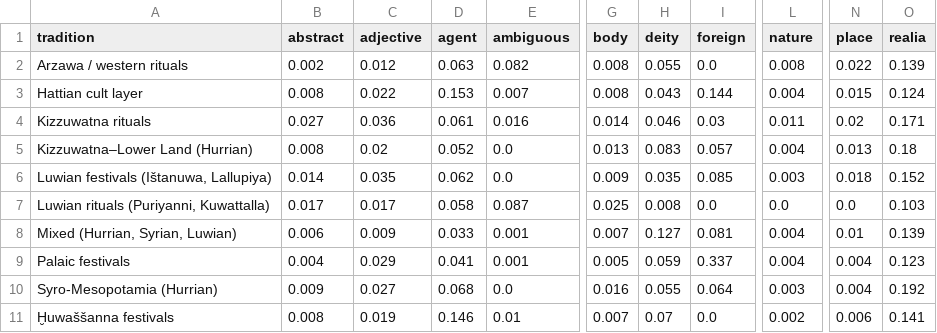
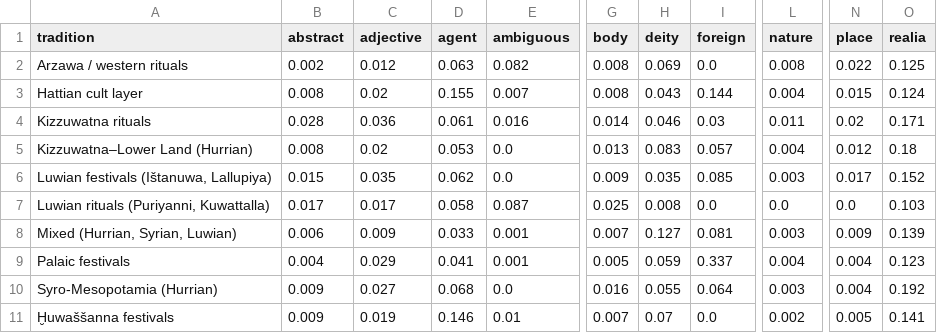
Before and after one commit to shaigordin/measuring-scribal-literacy, a CSV file: orphans/results/tlhdig03_literature_C/E8_class_shares.csv, drawn as a sheet; only a part is shown, gaps mark what is left out; the diff names each change by its address in the sheet, - before the commit and + after, or states it on an @@ line.

```diff
--- a/orphans/results/tlhdig03_literature_C/E8_class_shares.csv
+++ b/orphans/results/tlhdig03_literature_C/E8_class_shares.csv
-H2 (deity): 0.055
+H2 (deity): 0.069
-O2 (realia): 0.139
+O2 (realia): 0.125
-C3 (adjective): 0.022
+C3 (adjective): 0.02
-D3 (agent): 0.153
+D3 (agent): 0.155
-B4 (abstract): 0.027
+B4 (abstract): 0.028
-D5 (agent): 0.052
+D5 (agent): 0.053
-N5 (place): 0.013
+N5 (place): 0.012
-B6 (abstract): 0.014
+B6 (abstract): 0.015
-N6 (place): 0.018
+N6 (place): 0.017
-L8 (nature): 0.004
+L8 (nature): 0.003
-N8 (place): 0.01
+N8 (place): 0.009
-B11 (abstract): 0.008
+B11 (abstract): 0.009
-N11 (place): 0.006
+N11 (place): 0.005
```
Also changed, not shown: orphans/labels/title_pairs.csv, orphans/results/tlhdig03_literature_C/E11a_by_tradition.csv, 13 other files.
